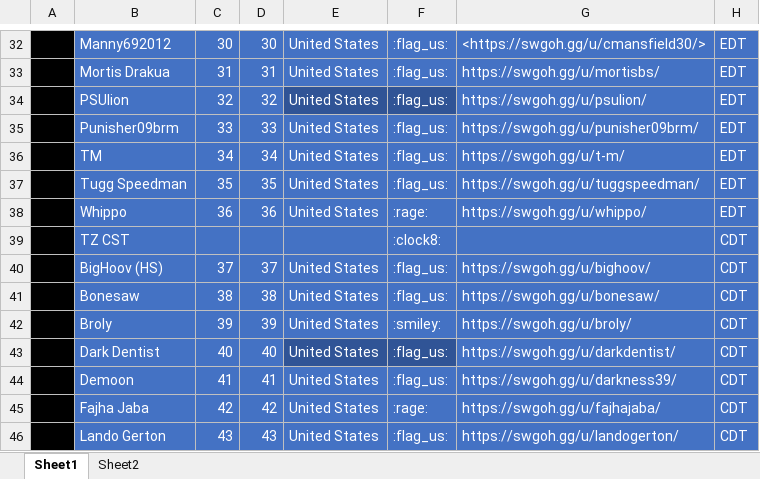
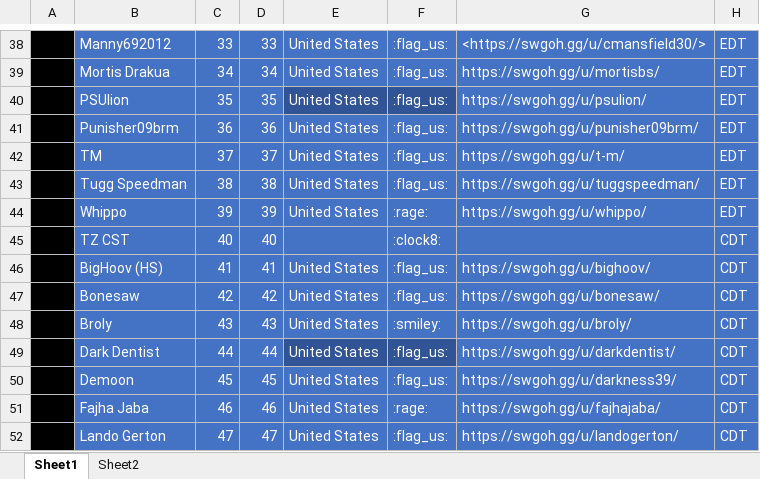
Before and after one commit to tdm00/swgoh-squad-arena-payout-bot, an Excel workbook: SWGoH_Shard.xlsx, sheet Sheet1, drawn as a sheet; only a part is shown, gaps mark what is left out; values as stored, in another font and other column widths than the file's, no borders; conditional formats not drawn; addresses are those after the commit; the diff covers the shown part only; the diff names each change by its address in the sheet, - before the commit and + after, or states it on an @@ line.

```diff
--- a/SWGoH_Shard.xlsx (sheet Sheet1)
+++ b/SWGoH_Shard.xlsx (sheet Sheet1)
-C38: 30
+C38: 33
-D38: 30
+D38: 33
-C39: 31
+C39: 34
-D39: 31
+D39: 34
-C40: 32
+C40: 35
-D40: 32
+D40: 35
-C41: 33
+C41: 36
-D41: 33
+D41: 36
-C42: 34
+C42: 37
-D42: 34
+D42: 37
-C43: 35
+C43: 38
-D43: 35
+D43: 38
-C44: 36
+C44: 39
-D44: 36
+D44: 39
-C45: (empty)
+C45: 40
-D45: (empty)
+D45: 40
-C46: 37
+C46: 41
-D46: 37
+D46: 41
-C47: 38
+C47: 42
-D47: 38
+D47: 42
-C48: 39
+C48: 43
-D48: 39
+D48: 43
-C49: 40
+C49: 44
-D49: 40
+D49: 44
-C50: 41
+C50: 45
-D50: 41
+D50: 45
-C51: 42
+C51: 46
-D51: 42
+D51: 46
-C52: 43
+C52: 47
-D52: 43
+D52: 47
```
Also changed, not shown: 8 added rows and 52 edited cells elsewhere in this sheet, formulas that keep their value.
